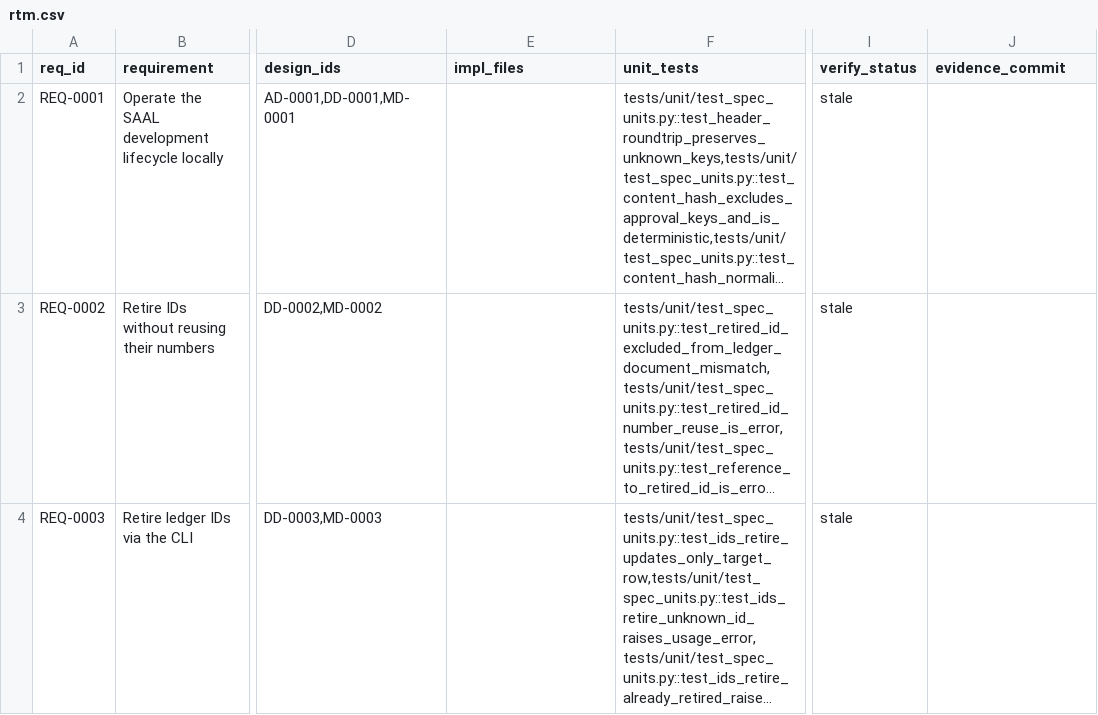
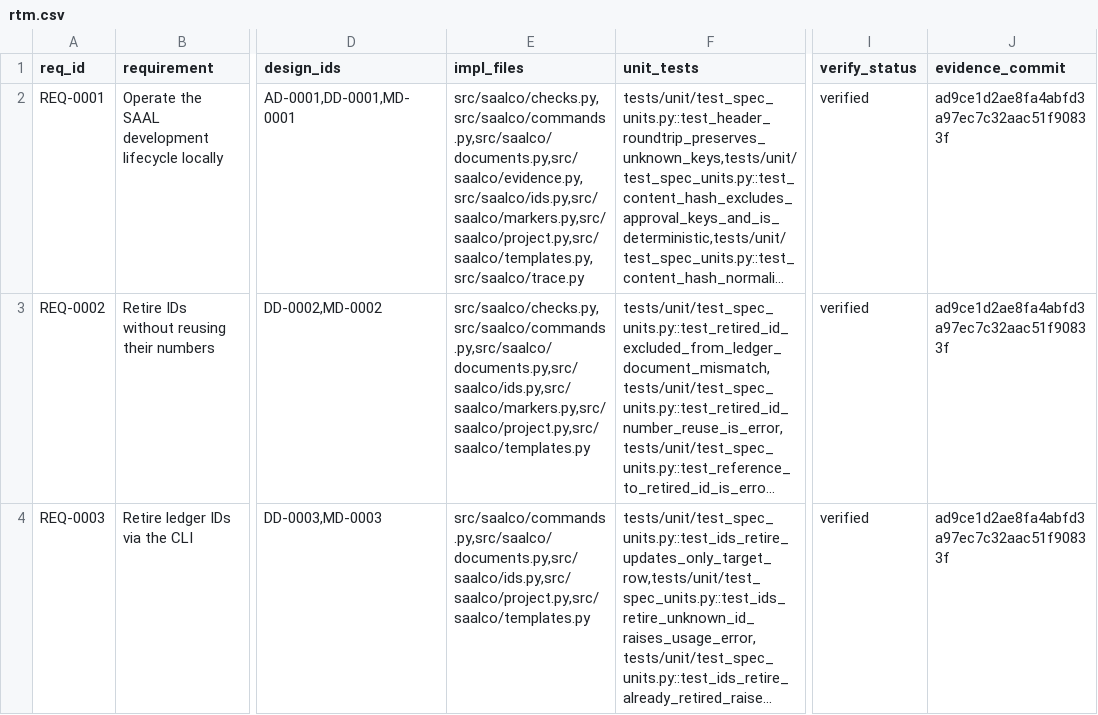
Before and after one commit to ruri-sayo/saal_cording_rule, a CSV file: docs/trace/rtm.csv, drawn as a sheet; only a part is shown, gaps mark what is left out; long unchanged cells end in …; the diff covers the shown part only; the diff names each change by its address in the sheet, - before the commit and + after, or states it on an @@ line.

```diff
--- a/docs/trace/rtm.csv
+++ b/docs/trace/rtm.csv
-E2 (impl_files): (empty)
+E2 (impl_files): src/saalco/checks.py,src/saalco/commands.py,src/saalco/documents.py,src/saalco/evidence.py,src/saalco/ids.py,src/saalco/markers.py,src/saalco/project.py,src/saalco/templates.py,src/saalco/trace.py
-I2:I4 (verify_status): stale
+I2:I4 (verify_status): verified
-J2:J4 (evidence_commit): (empty)
+J2:J4 (evidence_commit): ad9ce1d2ae8fa4abfd3a97ec7c32aac51f90833f
-E3 (impl_files): (empty)
+E3 (impl_files): src/saalco/checks.py,src/saalco/commands.py,src/saalco/documents.py,src/saalco/ids.py,src/saalco/markers.py,src/saalco/project.py,src/saalco/templates.py
-E4 (impl_files): (empty)
+E4 (impl_files): src/saalco/commands.py,src/saalco/documents.py,src/saalco/ids.py,src/saalco/project.py,src/saalco/templates.py
```
Also changed, not shown: 9 edited cells elsewhere in this file, 1 other file.
